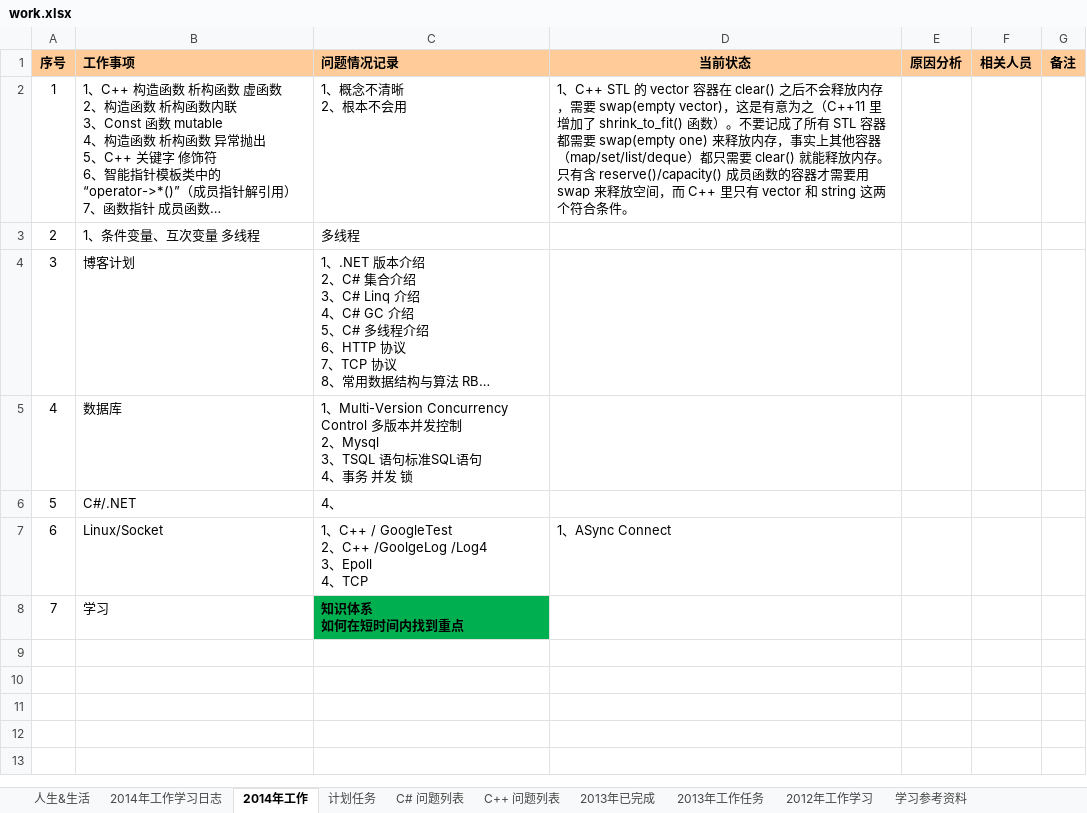
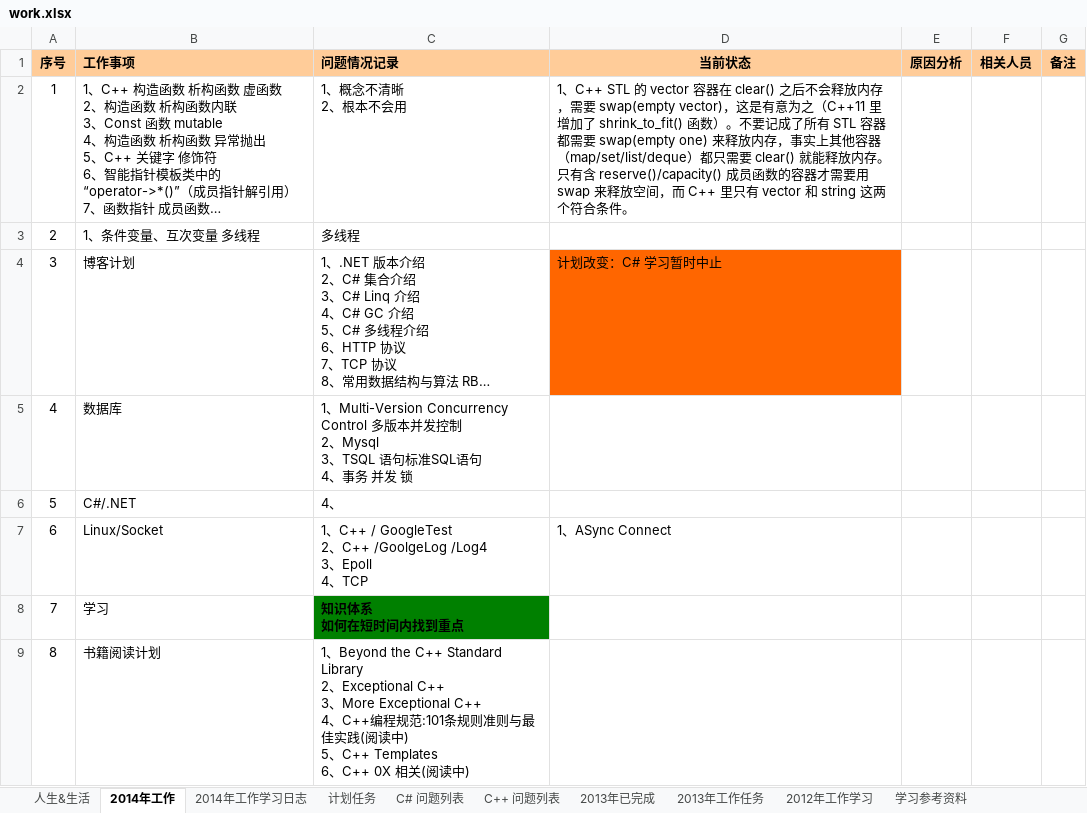
Before and after one commit to chinaminiren/chinaminiren.github.io, an Excel workbook: work.xlsx, sheet 2014年工作, drawn as a sheet; long unchanged cells end in …; values as stored, in another font and other column widths than the file's, no borders; conditional formats and table styles not drawn; ↵ is a line break in a cell; the diff names each change by its address in the sheet, - before the commit and + after, or states it on an @@ line.

Commit message:
文档
记录 书籍阅读计划相关

```diff
--- a/work.xlsx (sheet 2014年工作)
+++ b/work.xlsx (sheet 2014年工作)
@@ sheet tab order changed: 人生&生活 | 2014年工作 | 2014年工作学习日志 | 计划任务 | C# 问题列表 | C++ 问题列表 | 2013年已完成 | 2013年工作任务 | 2012年工作学习 | 学习参考资料 @@
-D4 (当前状态): (empty)
+D4 (当前状态): 计划改变：C# 学习暂时中止
-D4 fill: none
+D4 fill: #FF6600
-C8 fill: #00B050
+C8 fill: #008000
+row 9: 8 | 书籍阅读计划 | 1、Beyond the C++ Standard Library ↵ 2、Exceptional C++ ↵ 3、More Exceptional C++ ↵ 4、C++编程规范:101条规则准则与最佳实践(阅读中) ↵ 5、C++ Templates ↵ 6、C++ 0X 相关(阅读中)
```
Also changed, not shown: sheet 2014年工作学习日志.
